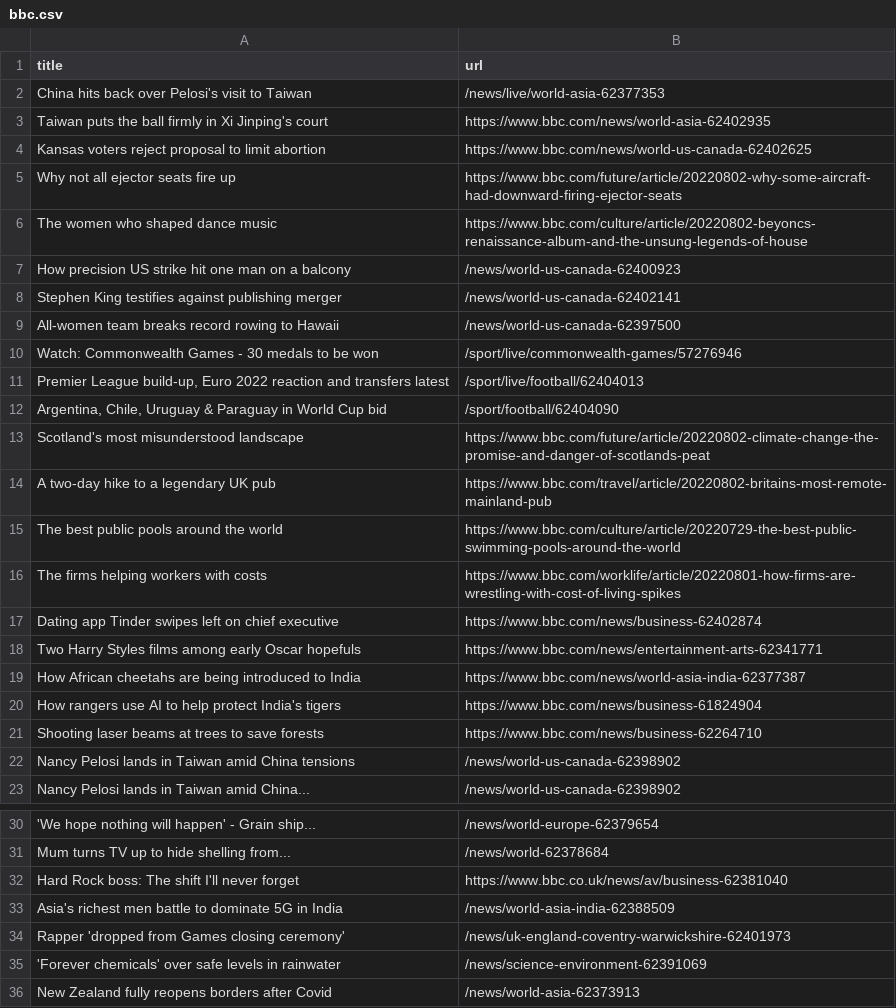
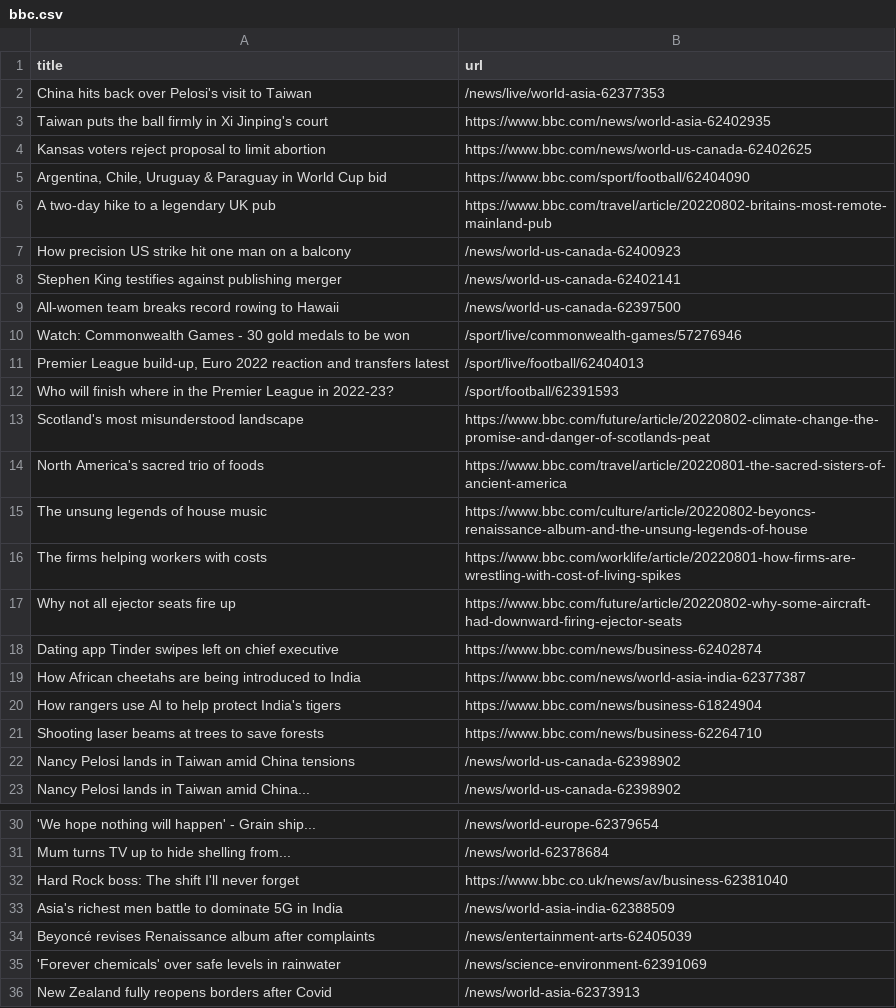
Before and after one commit to ErichBuergler/automatic-scraper-bbc, a CSV file: bbc.csv, drawn as a sheet; only a part is shown, gaps mark what is left out.

```diff
--- a/bbc.csv
+++ b/bbc.csv
@@ -4,4 +4,4 @@ Taiwan puts the ball firmly in Xi Jinping's court,https://www.bbc.com/news/world
 Kansas voters reject proposal to limit abortion,https://www.bbc.com/news/world-us-canada-62402625
-Why not all ejector seats fire up,https://www.bbc.com/future/article/20220802-why-some-aircraft-had-downward-firing-ejector-seats
-The women who shaped dance music,https://www.bbc.com/culture/article/20220802-beyoncs-renaissance-album-and-the-unsung-legends-of-house
+"Argentina, Chile, Uruguay & Paraguay in World Cup bid",https://www.bbc.com/sport/football/62404090
+A two-day hike to a legendary UK pub,https://www.bbc.com/travel/article/20220802-britains-most-remote-mainland-pub
 How precision US strike hit one man on a balcony,/news/world-us-canada-62400923
@@ -9,11 +9,11 @@ Stephen King testifies against publishing merger,/news/world-us-canada-62402141
 All-women team breaks record rowing to Hawaii,/news/world-us-canada-62397500
-Watch: Commonwealth Games - 30 medals to be won,/sport/live/commonwealth-games/57276946
+Watch: Commonwealth Games - 30 gold medals to be won,/sport/live/commonwealth-games/57276946
 "Premier League build-up, Euro 2022 reaction and transfers latest",/sport/live/football/62404013
-"Argentina, Chile, Uruguay & Paraguay in World Cup bid",/sport/football/62404090
+Who will finish where in the Premier League in 2022-23?,/sport/football/62391593
 Scotland's most misunderstood landscape,https://www.bbc.com/future/article/20220802-climate-change-the-promise-and-danger-of-scotlands-peat
-A two-day hike to a legendary UK pub,https://www.bbc.com/travel/article/20220802-britains-most-remote-mainland-pub
-The best public pools around the world,https://www.bbc.com/culture/article/20220729-the-best-public-swimming-pools-around-the-world
+North America's sacred trio of foods,https://www.bbc.com/travel/article/20220801-the-sacred-sisters-of-ancient-america
+The unsung legends of house music,https://www.bbc.com/culture/article/20220802-beyoncs-renaissance-album-and-the-unsung-legends-of-house
 The firms helping workers with costs,https://www.bbc.com/worklife/article/20220801-how-firms-are-wrestling-with-cost-of-living-spikes
+Why not all ejector seats fire up,https://www.bbc.com/future/article/20220802-why-some-aircraft-had-downward-firing-ejector-seats
 Dating app Tinder swipes left on chief executive,https://www.bbc.com/news/business-62402874
-Two Harry Styles films among early Oscar hopefuls,https://www.bbc.com/news/entertainment-arts-62341771
 How African cheetahs are being introduced to India,https://www.bbc.com/news/world-asia-india-62377387
@@ -33,3 +33,3 @@ Hard Rock boss: The shift I'll never forget,https://www.bbc.co.uk/news/av/busine
 Asia's richest men battle to dominate 5G in India,/news/world-asia-india-62388509
-Rapper 'dropped from Games closing ceremony',/news/uk-england-coventry-warwickshire-62401973
+Beyoncé revises Renaissance album after complaints,/news/entertainment-arts-62405039
 'Forever chemicals' over safe levels in rainwater,/news/science-environment-62391069
```
